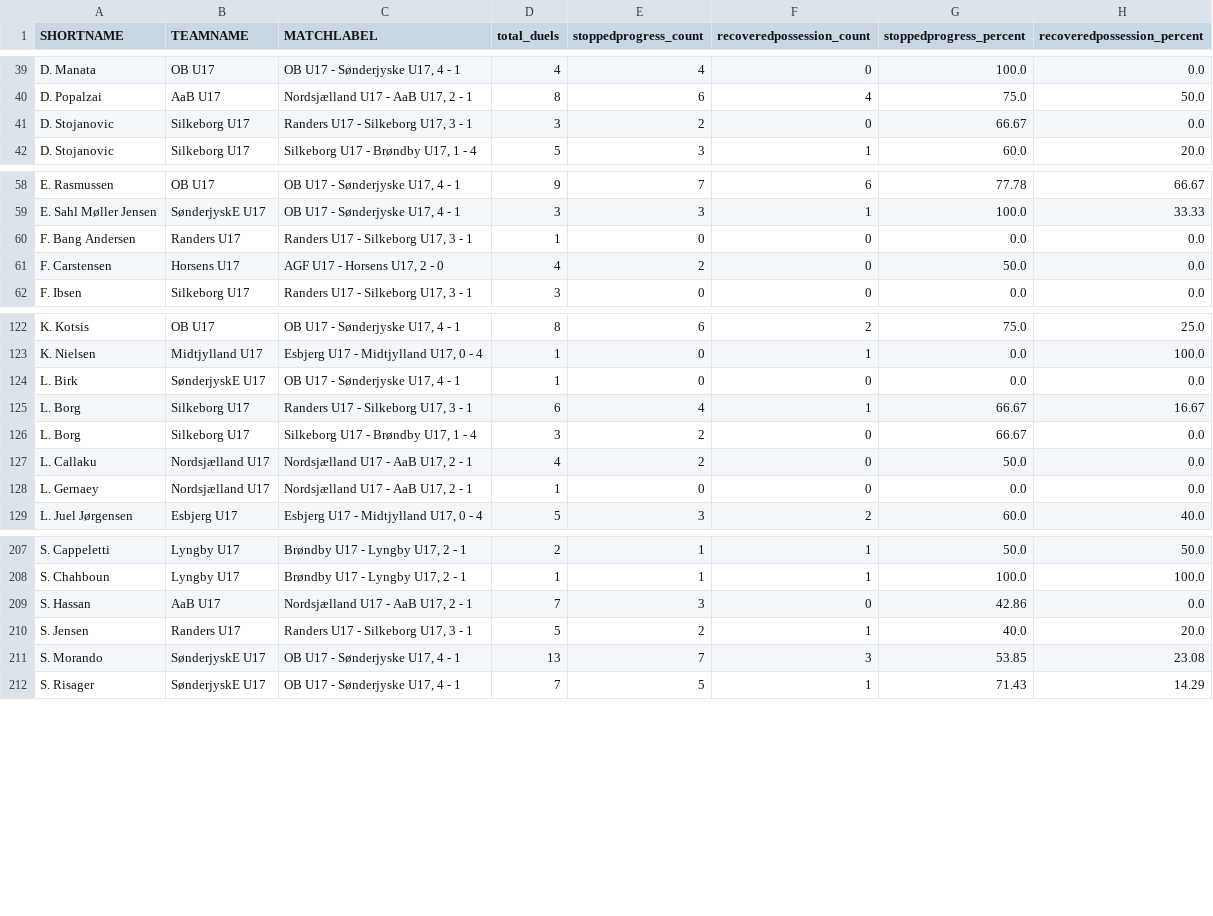
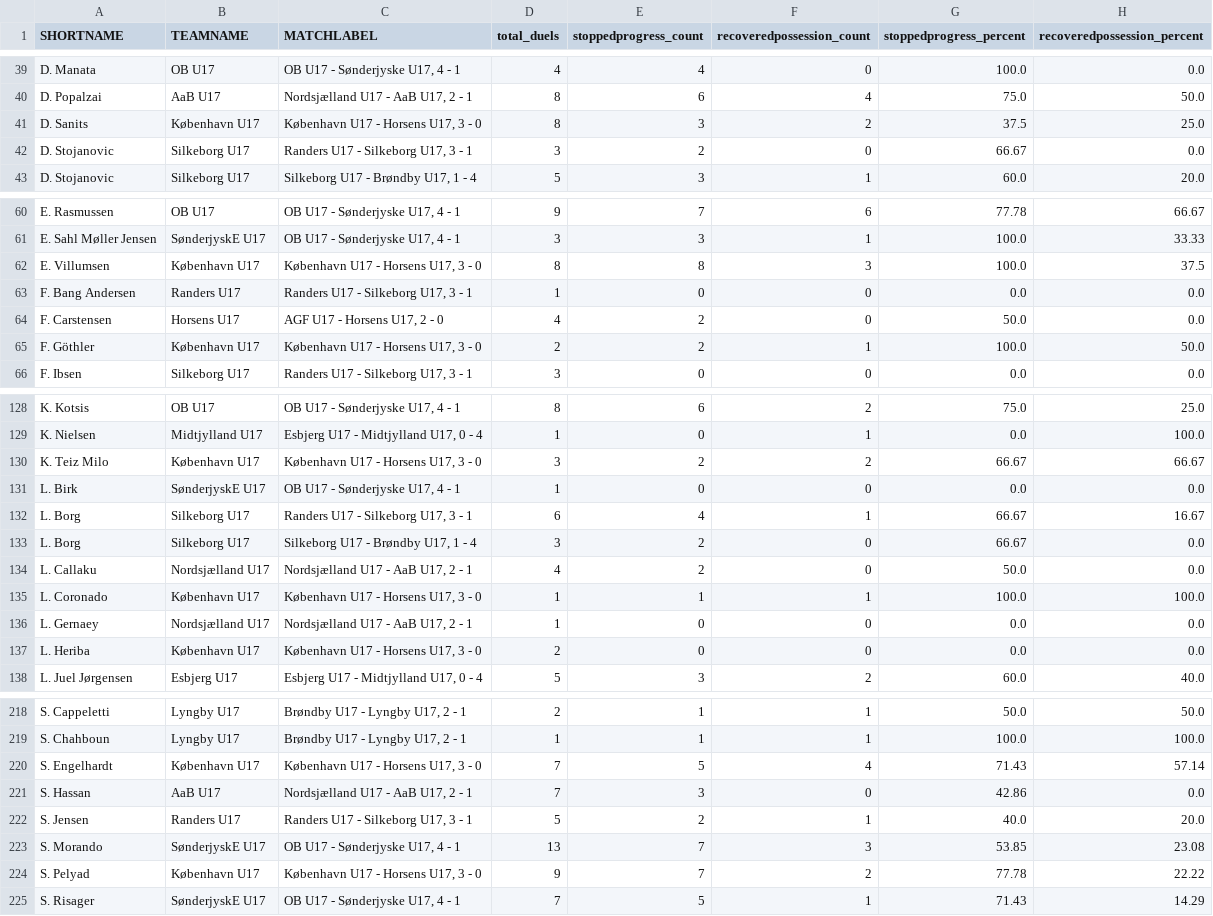
Before and after one commit to AC-Horsens/AC-Horsens-academy-scouting, a CSV file: U17 Ligaen_groundduels.csv, drawn as a sheet; only a part is shown, gaps mark what is left out; the diff covers the shown part only.

```diff
--- a/U17 Ligaen_groundduels.csv
+++ b/U17 Ligaen_groundduels.csv
@@ -40,2 +40,3 @@ D. Manata,OB U17,"OB U17 - Sønderjyske U17, 4 - 1",4,4,0,100.0,0.0
 D. Popalzai,AaB U17,"Nordsjælland U17 - AaB U17, 2 - 1",8,6,4,75.0,50.0
+D. Sanits,København U17,"København U17 - Horsens U17, 3 - 0",8,3,2,37.5,25.0
 D. Stojanovic,Silkeborg U17,"Randers U17 - Silkeborg U17, 3 - 1",3,2,0,66.67,0.0
@@ -59,4 +61,6 @@ E. Rasmussen,OB U17,"OB U17 - Sønderjyske U17, 4 - 1",9,7,6,77.78,66.67
 E. Sahl Møller Jensen,SønderjyskE U17,"OB U17 - Sønderjyske U17, 4 - 1",3,3,1,100.0,33.33
+E. Villumsen,København U17,"København U17 - Horsens U17, 3 - 0",8,8,3,100.0,37.5
 F. Bang Andersen,Randers U17,"Randers U17 - Silkeborg U17, 3 - 1",1,0,0,0.0,0.0
 F. Carstensen,Horsens U17,"AGF U17 - Horsens U17, 2 - 0",4,2,0,50.0,0.0
+F. Göthler,København U17,"København U17 - Horsens U17, 3 - 0",2,2,1,100.0,50.0
 F. Ibsen,Silkeborg U17,"Randers U17 - Silkeborg U17, 3 - 1",3,0,0,0.0,0.0
@@ -123,2 +129,3 @@ K. Kotsis,OB U17,"OB U17 - Sønderjyske U17, 4 - 1",8,6,2,75.0,25.0
 K. Nielsen,Midtjylland U17,"Esbjerg U17 - Midtjylland U17, 0 - 4",1,0,1,0.0,100.0
+K. Teiz Milo,København U17,"København U17 - Horsens U17, 3 - 0",3,2,2,66.67,66.67
 L. Birk,SønderjyskE U17,"OB U17 - Sønderjyske U17, 4 - 1",1,0,0,0.0,0.0
@@ -127,3 +134,5 @@ L. Borg,Silkeborg U17,"Silkeborg U17 - Brøndby U17, 1 - 4",3,2,0,66.67,0.0
 L. Callaku,Nordsjælland U17,"Nordsjælland U17 - AaB U17, 2 - 1",4,2,0,50.0,0.0
+L. Coronado,København U17,"København U17 - Horsens U17, 3 - 0",1,1,1,100.0,100.0
 L. Gernaey,Nordsjælland U17,"Nordsjælland U17 - AaB U17, 2 - 1",1,0,0,0.0,0.0
+L. Heriba,København U17,"København U17 - Horsens U17, 3 - 0",2,0,0,0.0,0.0
 L. Juel Jørgensen,Esbjerg U17,"Esbjerg U17 - Midtjylland U17, 0 - 4",5,3,2,60.0,40.0
@@ -208,2 +219,3 @@ S. Cappeletti,Lyngby U17,"Brøndby U17 - Lyngby U17, 2 - 1",2,1,1,50.0,50.0
 S. Chahboun,Lyngby U17,"Brøndby U17 - Lyngby U17, 2 - 1",1,1,1,100.0,100.0
+S. Engelhardt,København U17,"København U17 - Horsens U17, 3 - 0",7,5,4,71.43,57.14
 S. Hassan,AaB U17,"Nordsjælland U17 - AaB U17, 2 - 1",7,3,0,42.86,0.0
@@ -211,2 +223,3 @@ S. Jensen,Randers U17,"Randers U17 - Silkeborg U17, 3 - 1",5,2,1,40.0,20.0
 S. Morando,SønderjyskE U17,"OB U17 - Sønderjyske U17, 4 - 1",13,7,3,53.85,23.08
+S. Pelyad,København U17,"København U17 - Horsens U17, 3 - 0",9,7,2,77.78,22.22
 S. Risager,SønderjyskE U17,"OB U17 - Sønderjyske U17, 4 - 1",7,5,1,71.43,14.29
```
Also changed, not shown: 8 added rows elsewhere in this file, 2nd Division_groundduels.csv, U15 Ligaen_groundduels.csv, 12 other files.
